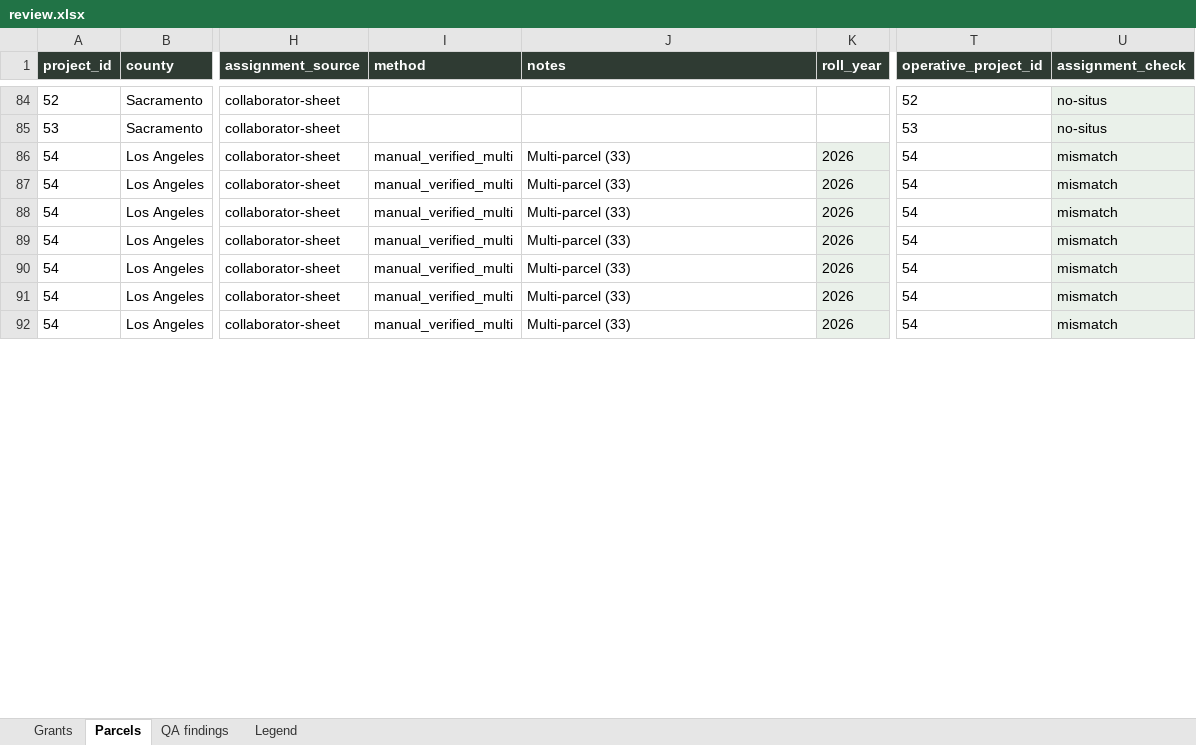
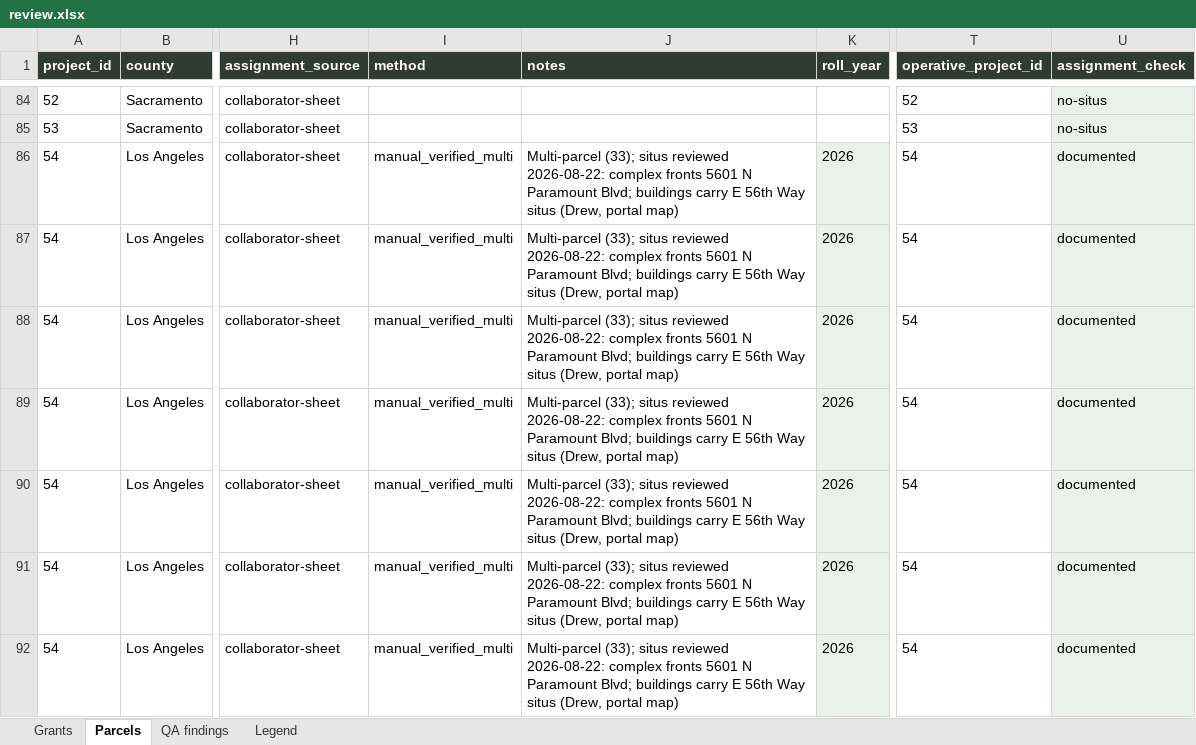
Before and after one commit to adghayes/jpa-welfare-exemptions, an Excel workbook: output/dataset/review.xlsx, sheet Parcels, drawn as a sheet; only a part is shown, gaps mark what is left out; values as stored, in another font and other column widths than the file's, no borders; the diff covers the shown part only; the diff names each change by its address in the sheet, - before the commit and + after, or states it on an @@ line.

```diff
--- a/output/dataset/review.xlsx (sheet Parcels)
+++ b/output/dataset/review.xlsx (sheet Parcels)
-J86:J92 (notes): Multi-parcel (33)
+J86:J92 (notes): Multi-parcel (33); situs reviewed 2026-08-22: complex fronts 5601 N Paramount Blvd; buildings carry E 56th Way situs (Drew, portal map)
-U86:U92 (assignment_check): mismatch
+U86:U92 (assignment_check): documented
```
Also changed, not shown: 86 edited cells and cell formats elsewhere in this sheet, sheet QA findings, 8 other files.
